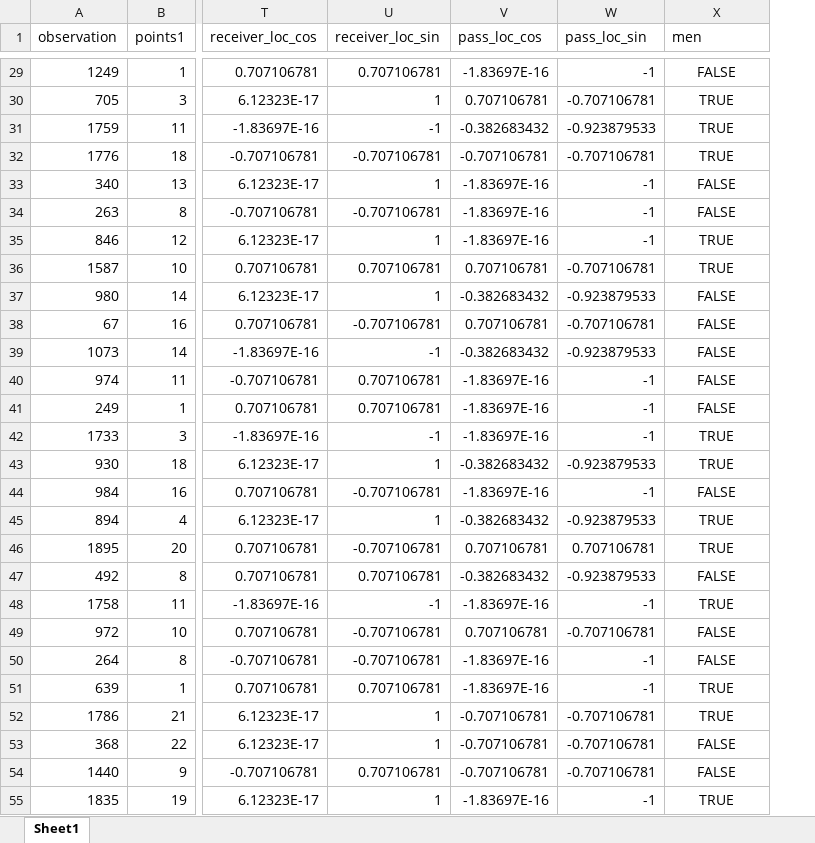
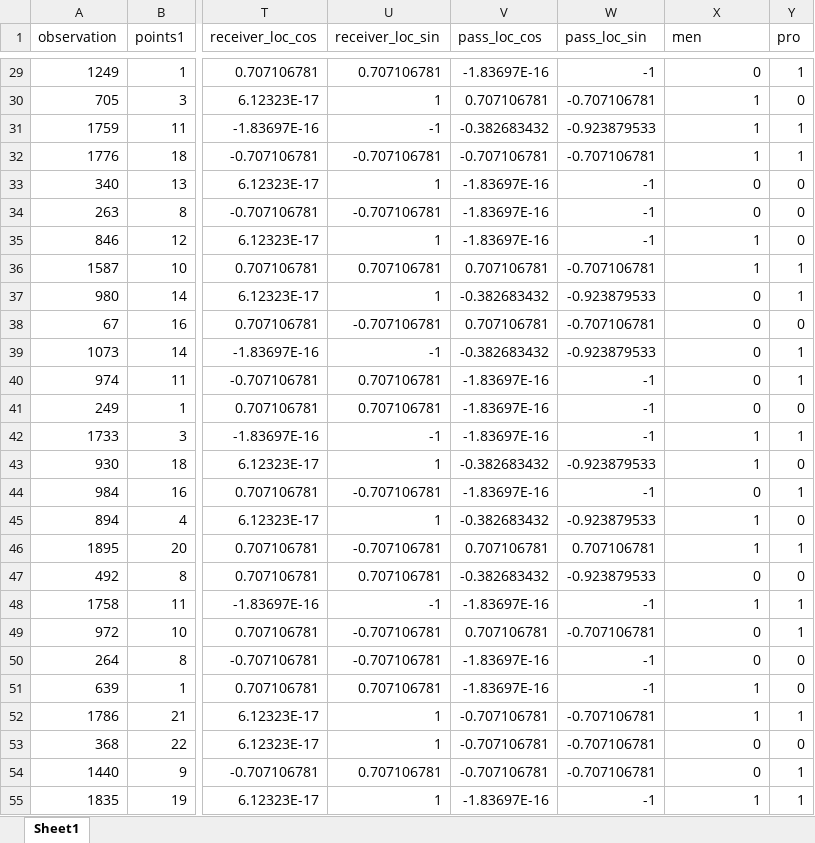
Before and after one commit to jfung07/UCLA_Thesis, an Excel workbook: data/split/train.xlsx, sheet Sheet1, drawn as a sheet; only a part is shown, gaps mark what is left out; values as stored, in another font and other column widths than the file's, no borders; the diff covers the shown part only; the diff names each change by its address in the sheet, - before the commit and + after, or states it on an @@ line.

```diff
--- a/data/split/train.xlsx (sheet Sheet1)
+++ b/data/split/train.xlsx (sheet Sheet1)
+column Y (pro), rows 29-55: 1 | 0 | 1 | 1 | 0 | 0 | 0 | 1 | 1 | 0 | 1 | 1 | 0 | 1 | 0 | 1 | 0 | 1 | 0 | 1 | 1 | 0 | 0 | 1 | 0 | 1 | 1
-X29:X55 alignment: center
+X29:X55 alignment: right
-X29 (men): FALSE
+X29 (men): 0
-X30:X32 (men): TRUE
+X30:X32 (men): 1
-X33:X34 (men): FALSE
+X33:X34 (men): 0
-X35:X36 (men): TRUE
+X35:X36 (men): 1
-X37:X41 (men): FALSE
+X37:X41 (men): 0
-X42:X43 (men): TRUE
+X42:X43 (men): 1
-X44 (men): FALSE
+X44 (men): 0
-X45:X46 (men): TRUE
+X45:X46 (men): 1
-X47 (men): FALSE
+X47 (men): 0
-X48 (men): TRUE
+X48 (men): 1
-X49:X50 (men): FALSE
+X49:X50 (men): 0
-X51:X52 (men): TRUE
+X51:X52 (men): 1
-X53:X54 (men): FALSE
+X53:X54 (men): 0
-X55 (men): TRUE
+X55 (men): 1
```
Also changed, not shown: 1339 edited cells and cell formats elsewhere in this sheet, data/processed.xlsx, data/split/test.xlsx, 2 other files.
